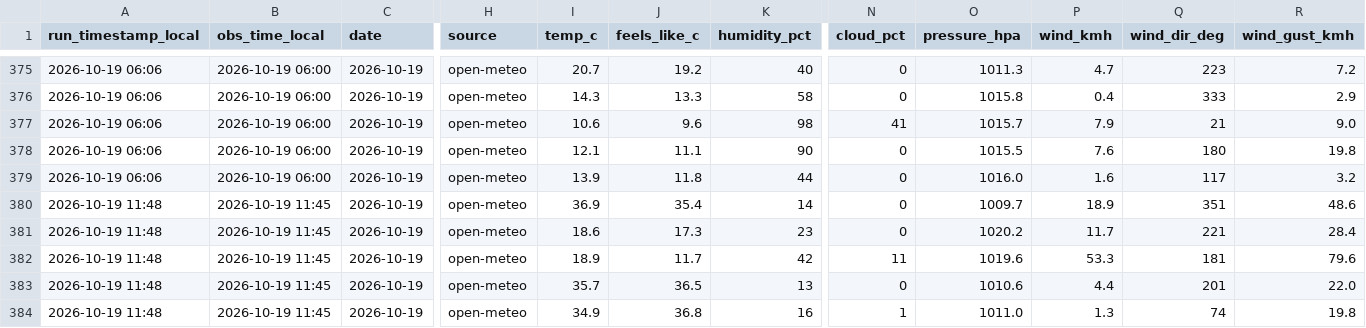
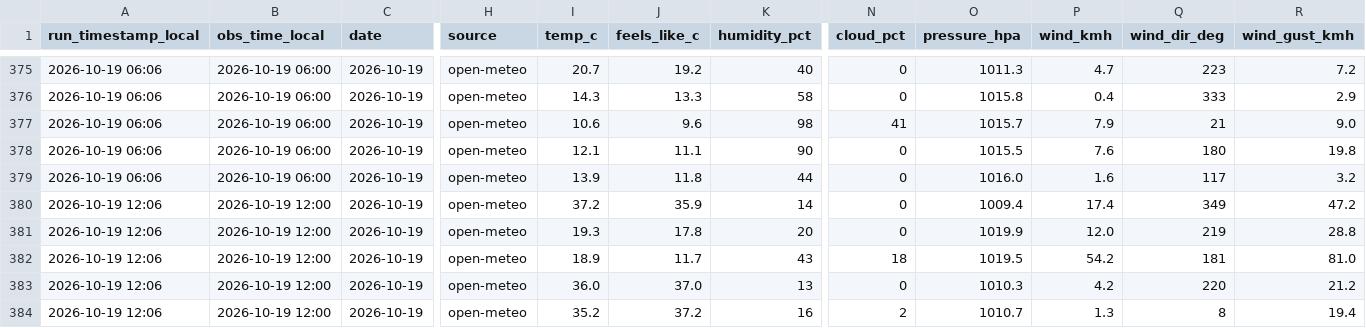
Before and after one commit to antonil8832/namibia_weather, a CSV file: data/namibia_weather.csv, drawn as a sheet; only a part is shown, gaps mark what is left out; the diff covers the shown part only; the diff names each change by its address in the sheet, - before the commit and + after, or states it on an @@ line.

Commit message:
Weather update 2026-10-19 12:07 Windhoek

```diff
--- a/data/namibia_weather.csv
+++ b/data/namibia_weather.csv
-A380:A384 (run_timestamp_local): 2026-10-19 11:48
+A380:A384 (run_timestamp_local): 2026-10-19 12:06
-B380:B384 (obs_time_local): 2026-10-19 11:45
+B380:B384 (obs_time_local): 2026-10-19 12:00
-I380 (temp_c): 36.9
+I380 (temp_c): 37.2
-J380 (feels_like_c): 35.4
+J380 (feels_like_c): 35.9
-O380 (pressure_hpa): 1009.7
+O380 (pressure_hpa): 1009.4
-P380 (wind_kmh): 18.9
+P380 (wind_kmh): 17.4
-Q380 (wind_dir_deg): 351
+Q380 (wind_dir_deg): 349
-R380 (wind_gust_kmh): 48.6
+R380 (wind_gust_kmh): 47.2
-I381 (temp_c): 18.6
+I381 (temp_c): 19.3
-J381 (feels_like_c): 17.3
+J381 (feels_like_c): 17.8
-K381 (humidity_pct): 23
+K381 (humidity_pct): 20
-O381 (pressure_hpa): 1020.2
+O381 (pressure_hpa): 1019.9
-P381 (wind_kmh): 11.7
+P381 (wind_kmh): 12.0
-Q381 (wind_dir_deg): 221
+Q381 (wind_dir_deg): 219
-R381 (wind_gust_kmh): 28.4
+R381 (wind_gust_kmh): 28.8
-K382 (humidity_pct): 42
+K382 (humidity_pct): 43
-N382 (cloud_pct): 11
+N382 (cloud_pct): 18
-O382 (pressure_hpa): 1019.6
+O382 (pressure_hpa): 1019.5
-P382 (wind_kmh): 53.3
+P382 (wind_kmh): 54.2
-R382 (wind_gust_kmh): 79.6
+R382 (wind_gust_kmh): 81.0
-I383 (temp_c): 35.7
+I383 (temp_c): 36.0
-J383 (feels_like_c): 36.5
+J383 (feels_like_c): 37.0
-O383 (pressure_hpa): 1010.6
+O383 (pressure_hpa): 1010.3
-P383 (wind_kmh): 4.4
+P383 (wind_kmh): 4.2
-Q383 (wind_dir_deg): 201
+Q383 (wind_dir_deg): 220
-R383 (wind_gust_kmh): 22.0
+R383 (wind_gust_kmh): 21.2
-I384 (temp_c): 34.9
+I384 (temp_c): 35.2
-J384 (feels_like_c): 36.8
+J384 (feels_like_c): 37.2
-N384 (cloud_pct): 1
+N384 (cloud_pct): 2
-O384 (pressure_hpa): 1011.0
+O384 (pressure_hpa): 1010.7
-Q384 (wind_dir_deg): 74
+Q384 (wind_dir_deg): 8
-R384 (wind_gust_kmh): 19.8
+R384 (wind_gust_kmh): 19.4
```
Also changed, not shown: 33 edited cells elsewhere in this file, 4 other files.
